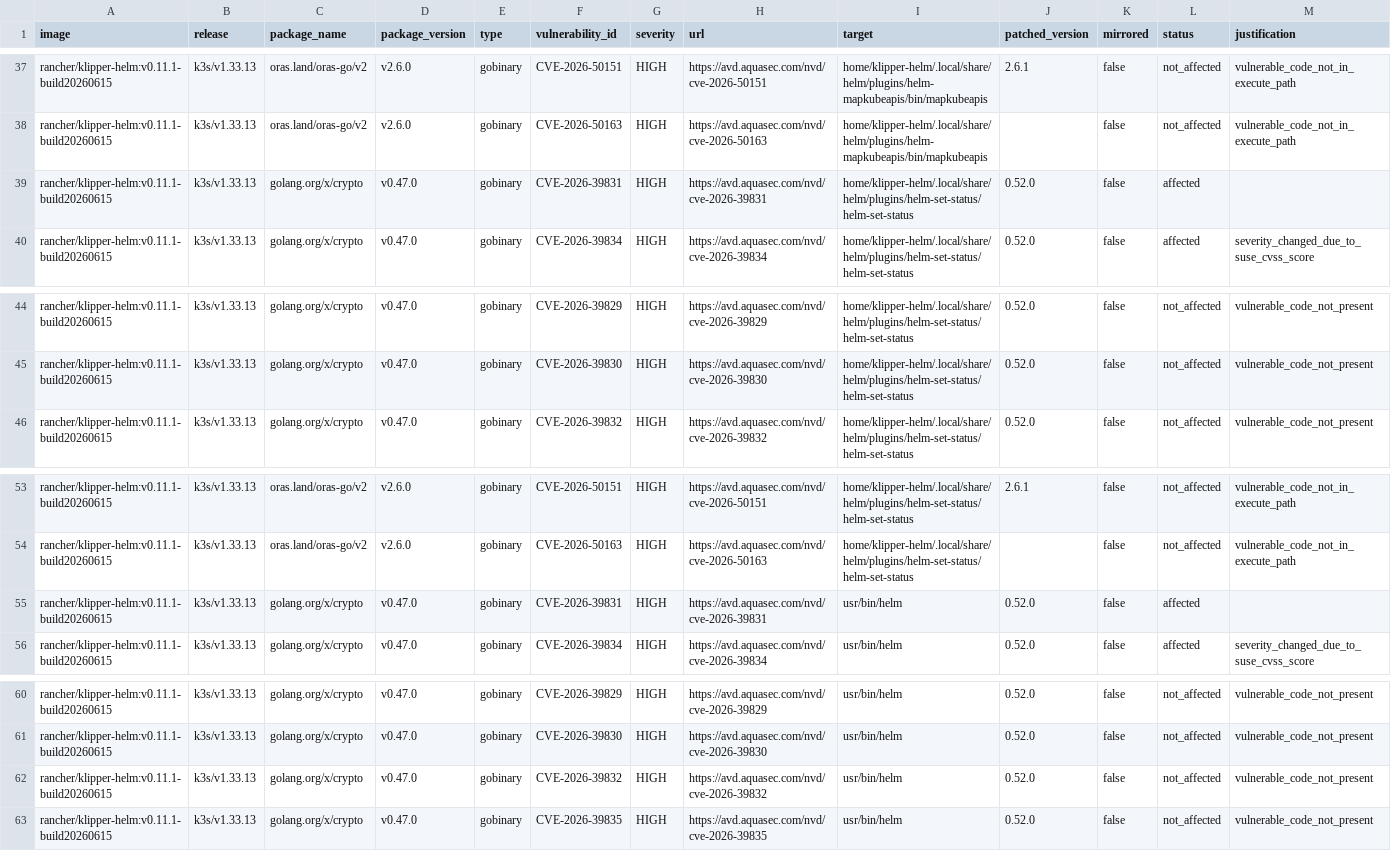
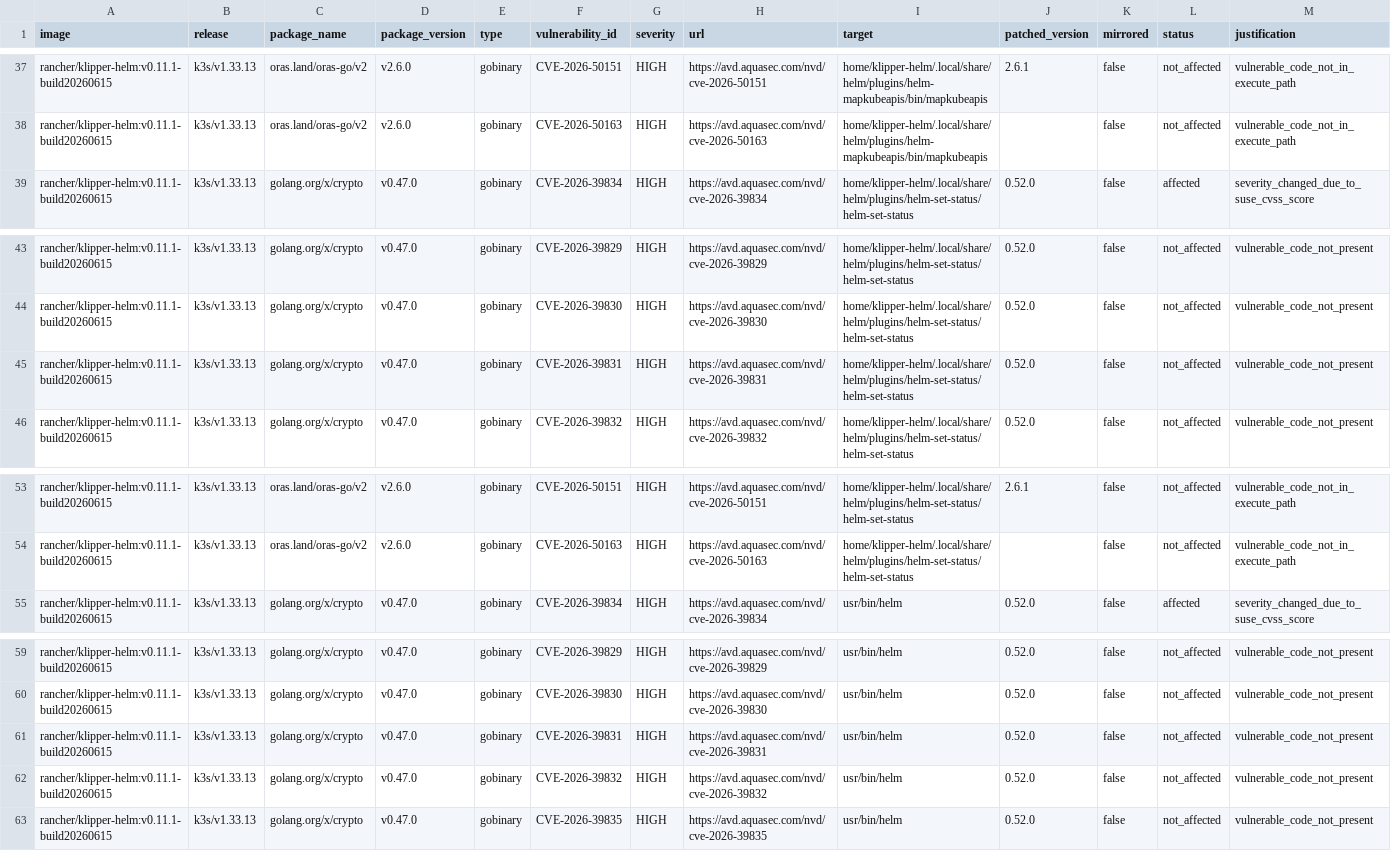
Before and after one commit to k3s-io/scans, a CSV file: docs/csv/report-k3s-v1.33.13-cves.csv, drawn as a sheet; only a part is shown, gaps mark what is left out; removed rows and columns are numbered as before the commit, all else as after; the diff names each change by its address in the sheet, - before the commit and + after, or states it on an @@ line.

```diff
--- a/docs/csv/report-k3s-v1.33.13-cves.csv
+++ b/docs/csv/report-k3s-v1.33.13-cves.csv
-row 39: rancher/klipper-helm:v0.11.1-build20260615 | k3s/v1.33.13 | golang.org/x/crypto | v0.47.0 | gobinary | CVE-2026-39831 | HIGH | https://avd.aquasec.com/nvd/cve-2026-39831 | home/klipper-helm/.local/share/helm/plugins/helm-set-status/helm-set-status | 0.52.0 | false | affected
+row 45: rancher/klipper-helm:v0.11.1-build20260615 | k3s/v1.33.13 | golang.org/x/crypto | v0.47.0 | gobinary | CVE-2026-39831 | HIGH | https://avd.aquasec.com/nvd/cve-2026-39831 | home/klipper-helm/.local/share/helm/plugins/helm-set-status/helm-set-status | 0.52.0 | false | not_affected | vulnerable_code_not_present
-row 55: rancher/klipper-helm:v0.11.1-build20260615 | k3s/v1.33.13 | golang.org/x/crypto | v0.47.0 | gobinary | CVE-2026-39831 | HIGH | https://avd.aquasec.com/nvd/cve-2026-39831 | usr/bin/helm | 0.52.0 | false | affected
+row 61: rancher/klipper-helm:v0.11.1-build20260615 | k3s/v1.33.13 | golang.org/x/crypto | v0.47.0 | gobinary | CVE-2026-39831 | HIGH | https://avd.aquasec.com/nvd/cve-2026-39831 | usr/bin/helm | 0.52.0 | false | not_affected | vulnerable_code_not_present
```
Also changed, not shown: docs/csv/report-k3s-v1.34.9-cves.csv, docs/csv/report-k3s-v1.35.6-cves.csv, 9 other files.
